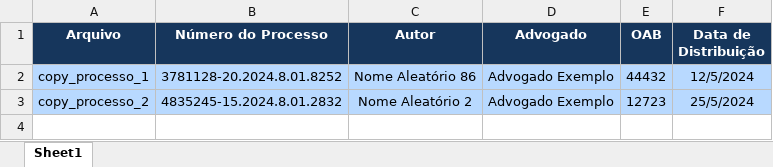
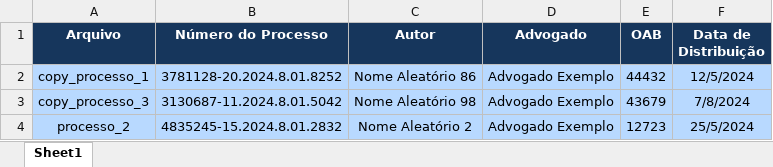
Before and after one commit to AndreyGdula/autojus, an Excel workbook: output/processos_extraidos.xlsx, sheet Sheet1, drawn as a sheet; values as stored, in another font and other column widths than the file's, no borders; addresses are those after the commit; the diff names each change by its address in the sheet, - before the commit and + after, or states it on an @@ line.

Commit message:
corrigindo o padrão de data
Adicionando um padrão de data mais abrangente

```diff
--- a/output/processos_extraidos.xlsx (sheet Sheet1)
+++ b/output/processos_extraidos.xlsx (sheet Sheet1)
+row 3: copy_processo_3 | 3130687-11.2024.8.01.5042 | Nome Aleatório 98 | Advogado Exemplo | 43679 | 7/8/2024
-A4 (Arquivo): copy_processo_2
+A4 (Arquivo): processo_2
```
Also changed, not shown: 1 other file.
